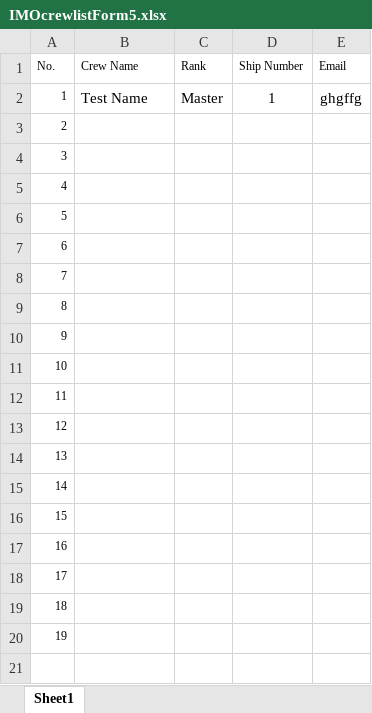
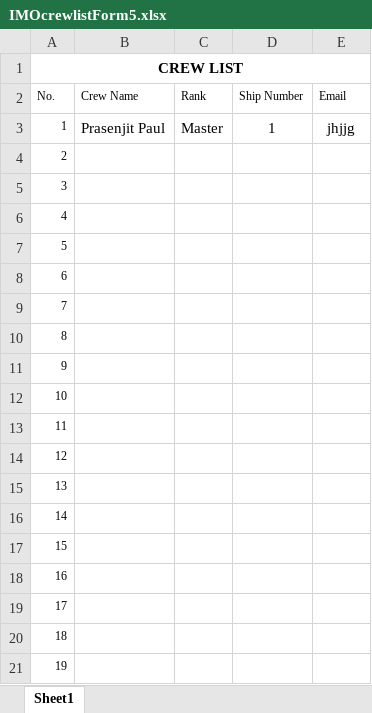
Before and after one commit to dheemandutta/TCCCMS, an Excel workbook: Uploads/IMOcrewlistForm5.xlsx, sheet Sheet1, drawn as a sheet; values as stored, in another font and other column widths than the file's, no borders; addresses are those after the commit; the diff names each change by its address in the sheet, - before the commit and + after, or states it on an @@ line.

```diff
--- a/Uploads/IMOcrewlistForm5.xlsx (sheet Sheet1)
+++ b/Uploads/IMOcrewlistForm5.xlsx (sheet Sheet1)
+row 1: CREW LIST
-B3 (Crew Name): Test Name
+B3 (Crew Name): Prasenjit Paul
-E3 (Email): ghgffg
+E3 (Email): jhjjg
```
Also changed, not shown: 1 other file.
